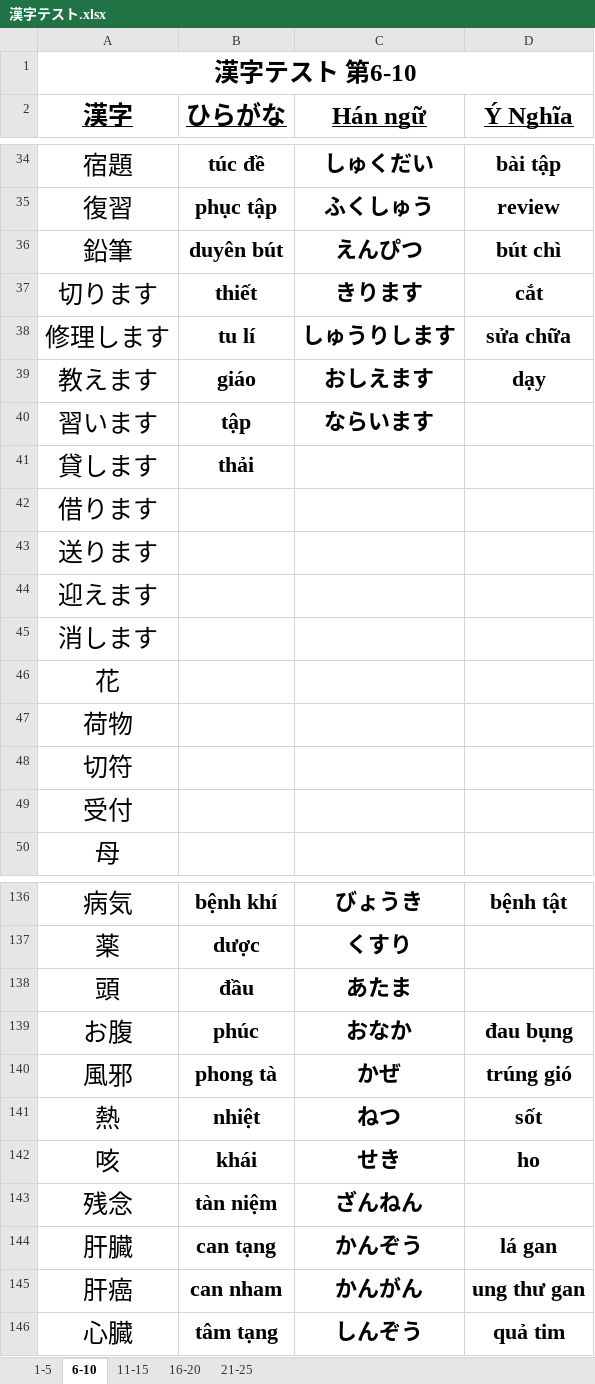
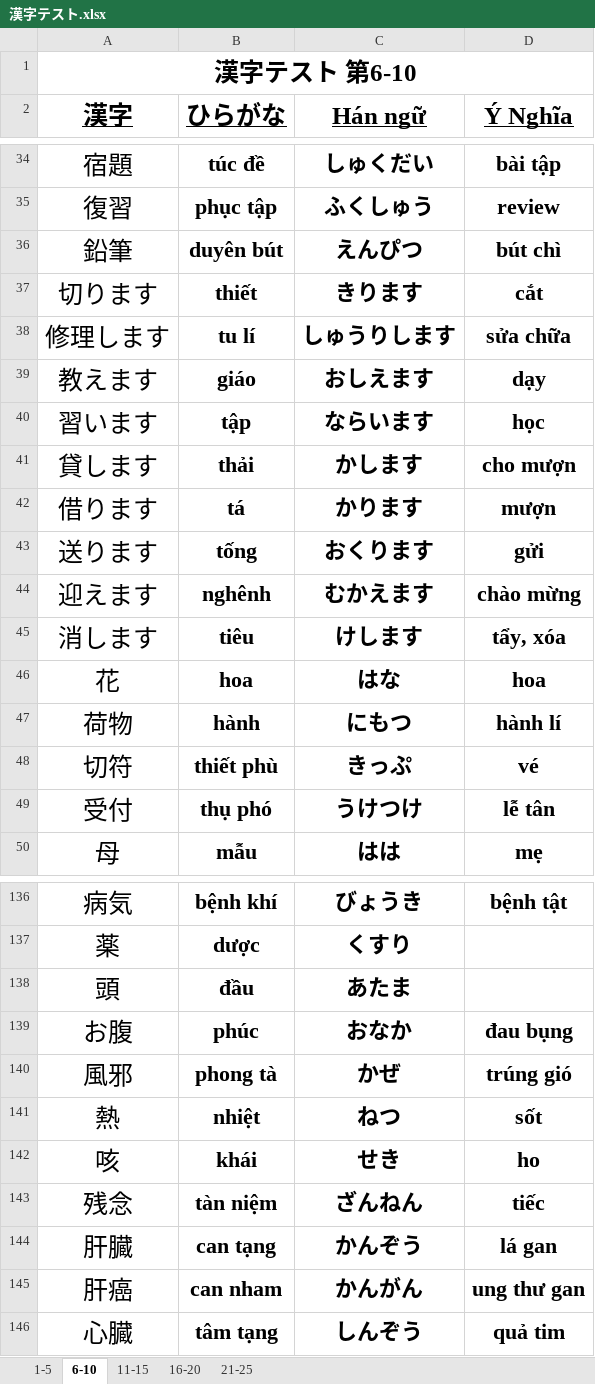
Before and after one commit to thanh018/kanji, an Excel workbook: 漢字テスト.xlsx, sheet 6-10, drawn as a sheet; only a part is shown, gaps mark what is left out; values as stored, in another font and other column widths than the file's, no borders; the diff covers the shown part only; the diff names each change by its address in the sheet, - before the commit and + after, or states it on an @@ line.

```diff
--- a/漢字テスト.xlsx (sheet 6-10)
+++ b/漢字テスト.xlsx (sheet 6-10)
-D40 (Ý Nghĩa): (empty)
+D40 (Ý Nghĩa): học
-C41 (Hán ngữ): (empty)
+C41 (Hán ngữ): かします
-D41 (Ý Nghĩa): (empty)
+D41 (Ý Nghĩa): cho mượn
-B42 (ひらがな): (empty)
+B42 (ひらがな): tá
-C42 (Hán ngữ): (empty)
+C42 (Hán ngữ): かります
-D42 (Ý Nghĩa): (empty)
+D42 (Ý Nghĩa): mượn
-B43 (ひらがな): (empty)
+B43 (ひらがな): tống
-C43 (Hán ngữ): (empty)
+C43 (Hán ngữ): おくります
-D43 (Ý Nghĩa): (empty)
+D43 (Ý Nghĩa): gửi
-B44 (ひらがな): (empty)
+B44 (ひらがな): nghênh
-C44 (Hán ngữ): (empty)
+C44 (Hán ngữ): むかえます
-D44 (Ý Nghĩa): (empty)
+D44 (Ý Nghĩa): chào mừng
-B45 (ひらがな): (empty)
+B45 (ひらがな): tiêu
-C45 (Hán ngữ): (empty)
+C45 (Hán ngữ): けします
-D45 (Ý Nghĩa): (empty)
+D45 (Ý Nghĩa): tẩy, xóa
-B46 (ひらがな): (empty)
+B46 (ひらがな): hoa
-C46 (Hán ngữ): (empty)
+C46 (Hán ngữ): はな
-D46 (Ý Nghĩa): (empty)
+D46 (Ý Nghĩa): hoa
-B47 (ひらがな): (empty)
+B47 (ひらがな): hành
-C47 (Hán ngữ): (empty)
+C47 (Hán ngữ): にもつ
-D47 (Ý Nghĩa): (empty)
+D47 (Ý Nghĩa): hành lí
-B48 (ひらがな): (empty)
+B48 (ひらがな): thiết phù
-C48 (Hán ngữ): (empty)
+C48 (Hán ngữ): きっぷ
-D48 (Ý Nghĩa): (empty)
+D48 (Ý Nghĩa): vé
-B49 (ひらがな): (empty)
+B49 (ひらがな): thụ phó
-C49 (Hán ngữ): (empty)
+C49 (Hán ngữ): うけつけ
-D49 (Ý Nghĩa): (empty)
+D49 (Ý Nghĩa): lễ tân
-B50 (ひらがな): (empty)
+B50 (ひらがな): mẫu
-C50 (Hán ngữ): (empty)
+C50 (Hán ngữ): はは
-D50 (Ý Nghĩa): (empty)
+D50 (Ý Nghĩa): mẹ
-D143 (Ý Nghĩa): (empty)
+D143 (Ý Nghĩa): tiếc
```
Also changed, not shown: 239 edited cells elsewhere in this sheet, 25 other files.
